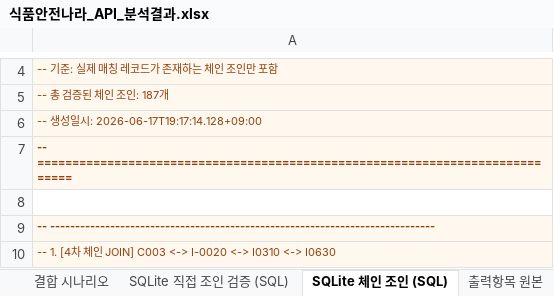
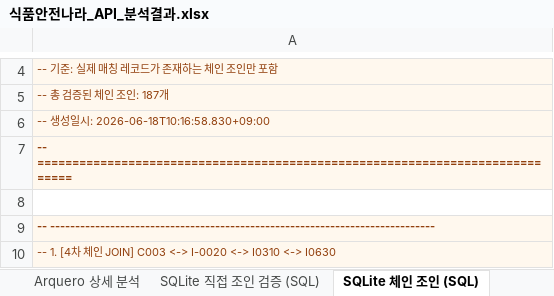
Before and after one commit to artiordex/food-safety, an Excel workbook: 식품안전나라_API_분석결과.xlsx, sheet SQLite 체인 조인 (SQL), drawn as a sheet; only a part is shown, gaps mark what is left out; values as stored, in another font and other column widths than the file's, no borders; the diff names each change by its address in the sheet, - before the commit and + after, or states it on an @@ line.

```diff
--- a/식품안전나라_API_분석결과.xlsx (sheet SQLite 체인 조인 (SQL))
+++ b/식품안전나라_API_분석결과.xlsx (sheet SQLite 체인 조인 (SQL))
+sheet tab: Arquero 상세 분석
-A6: -- 생성일시: 2026-06-17T19:17:14.128+09:00
+A6: -- 생성일시: 2026-06-18T10:16:58.830+09:00
```
Also changed, not shown: sheet 결합 시나리오, sheet SQLite 직접 조인 검증 (SQL), sheet 분석 개요, 15 other files.
